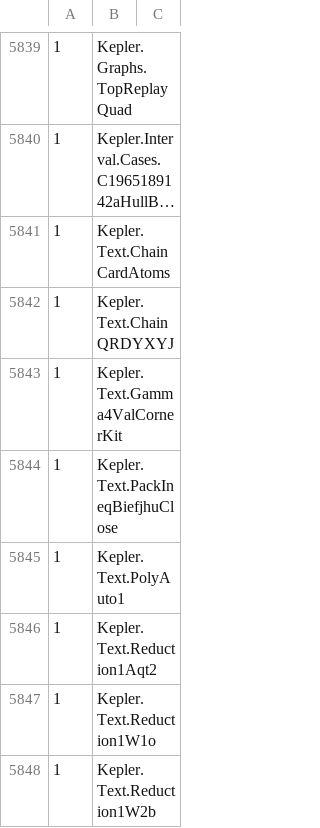
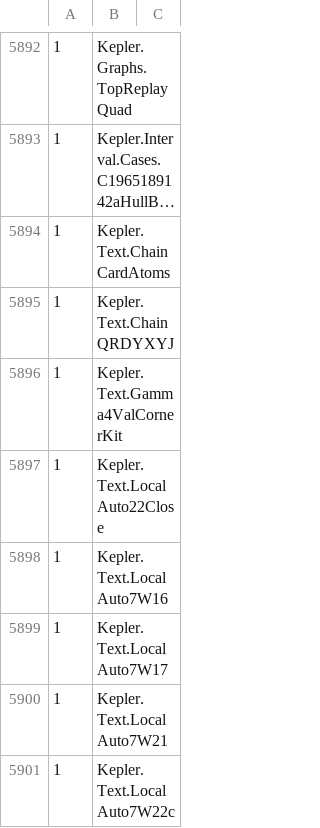
Before and after one commit to lispc/kepler-conjecture-lean4, a TSV file: docs/e2e-reachability-map.tsv, drawn as a sheet; only a part is shown, gaps mark what is left out; the shorter side is filled out with more unchanged rows; long unchanged cells end in …; the diff covers the shown part only; the diff names each change by its address in the sheet, - before the commit and + after, or states it on an @@ line.

Commit message:
docs: 基线 AK 落地——SORRIED 58→57（Text 3→2；closed 恰 {TameLp.fully_surrounded_perimeter_bound}、added ∅）；K_REACH 2,100,351 / AXIOM 585 / MODULES 5,310 / UNIVERSE 2,112,558 / COVERAGE 99.4222%；TSV 5,971 行 + manifest PASS；文档六件（map AK 节 + pq 头/续1134 + AGENTS §1 + README×2 + hf-map 21）

```diff
--- a/docs/e2e-reachability-map.tsv
+++ b/docs/e2e-reachability-map.tsv
+row 5897: 1 | Kepler.Text.LocalAuto22Close
+row 5898: 1 | Kepler.Text.LocalAuto7W16
+row 5899: 1 | Kepler.Text.LocalAuto7W17
+row 5900: 1 | Kepler.Text.LocalAuto7W21
+row 5901: 1 | Kepler.Text.LocalAuto7W22c
```
Also changed, not shown: 68 added rows, 10 removed rows and 13 edited cells elsewhere in this file, 6 other files.
